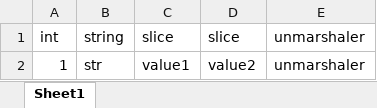
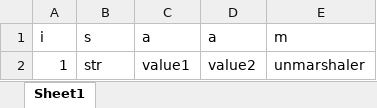
Before and after one commit to itcomusic/excelstruct, an Excel workbook: _example/read/read.xlsx, sheet Sheet1, drawn as a sheet; values as stored, in another font and other column widths than the file's, no borders; removed rows and columns are numbered as before the commit, all else as after; the diff names each change by its address in the sheet, - before the commit and + after, or states it on an @@ line.

```diff
--- a/_example/read/read.xlsx (sheet Sheet1)
+++ b/_example/read/read.xlsx (sheet Sheet1)
-row 1: int | string | slice | slice | unmarshaler
+row 1: i | s | a | a | m
```
Also changed, not shown: _example/write/write.xlsx, 5 other files.
